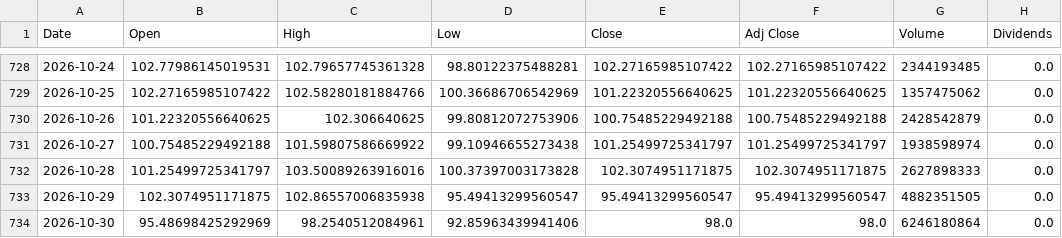
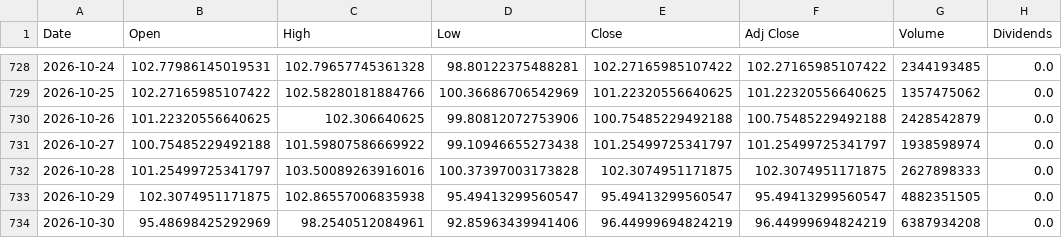
Before and after one commit to cheangiotou238-star/quant-multi-asset-engine, a CSV file: data/history/SOL-USD.csv, drawn as a sheet; only a part is shown, gaps mark what is left out; the diff names each change by its address in the sheet, - before the commit and + after, or states it on an @@ line.

```diff
--- a/data/history/SOL-USD.csv
+++ b/data/history/SOL-USD.csv
-E734 (Close): 98.0
+E734 (Close): 96.44999694824219
-F734 (Adj Close): 98.0
+F734 (Adj Close): 96.44999694824219
-G734 (Volume): 6246180864
+G734 (Volume): 6387934208
```
Also changed, not shown: data/history/0823.HK.csv, data/history/IEF.csv, 12 other files.
